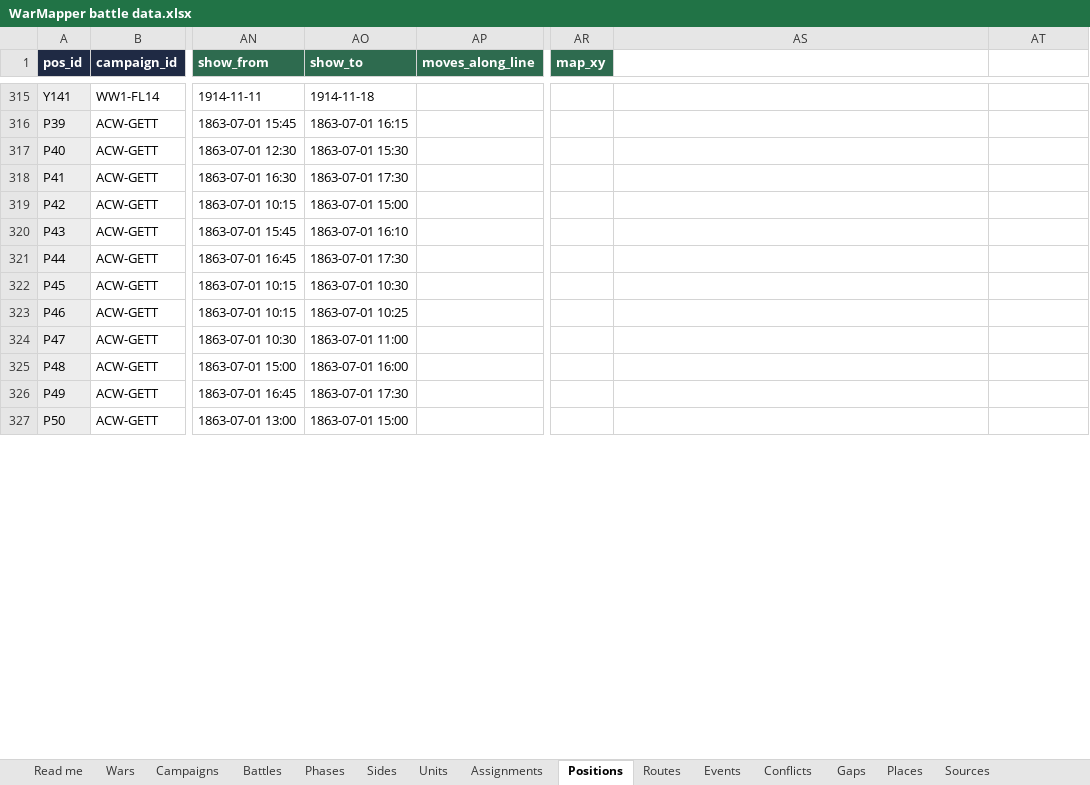
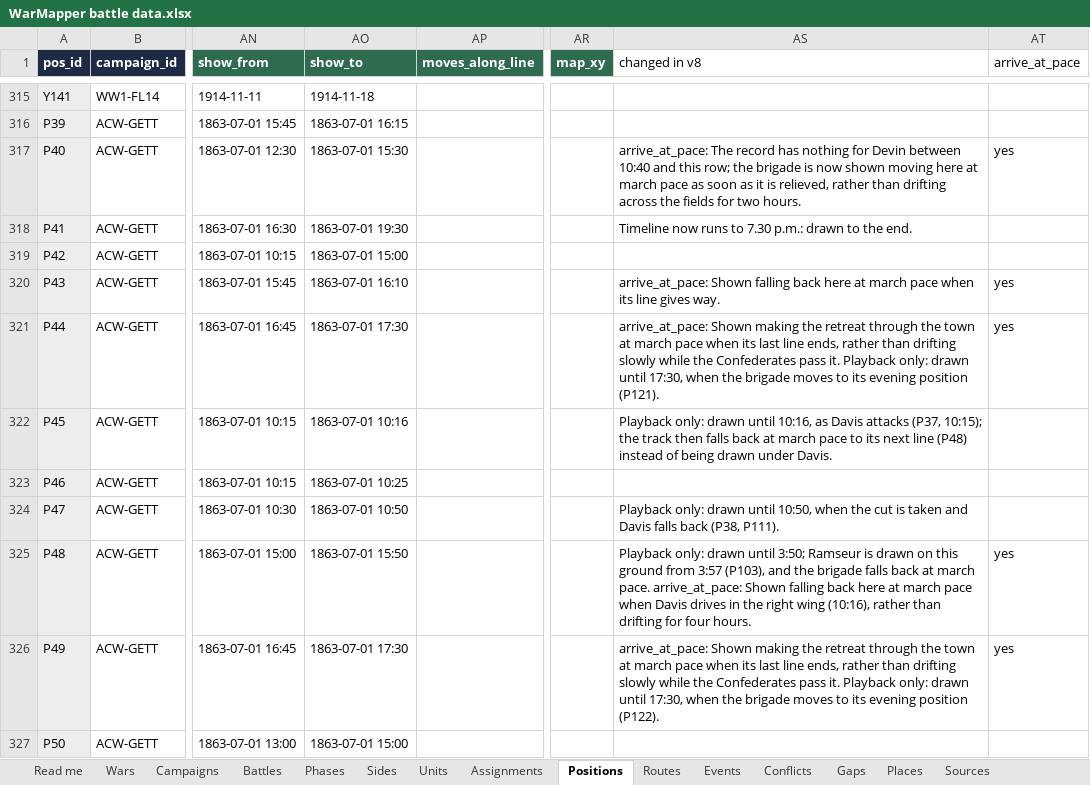
Before and after one commit to mgm9000/WarMapper, an Excel workbook: data/WarMapper battle data.xlsx, sheet Positions, drawn as a sheet; only a part is shown, gaps mark what is left out; values as stored, in another font and other column widths than the file's, no borders; the diff covers the shown part only; the diff names each change by its address in the sheet, - before the commit and + after, or states it on an @@ line.

```diff
--- a/data/WarMapper battle data.xlsx (sheet Positions)
+++ b/data/WarMapper battle data.xlsx (sheet Positions)
-AS1: (empty)
+AS1: changed in v8
-AT1: (empty)
+AT1: arrive_at_pace
-AS317 (changed in v8): (empty)
+AS317 (changed in v8): arrive_at_pace: The record has nothing for Devin between 10:40 and this row; the brigade is now shown moving here at march pace as soon as it is relieved, rather than drifting across the fields for two hours.
-AT317 (arrive_at_pace): (empty)
+AT317 (arrive_at_pace): yes
-AO318 (show_to): 1863-07-01 17:30
+AO318 (show_to): 1863-07-01 19:30
-AS318 (changed in v8): (empty)
+AS318 (changed in v8): Timeline now runs to 7.30 p.m.: drawn to the end.
-AS320 (changed in v8): (empty)
+AS320 (changed in v8): arrive_at_pace: Shown falling back here at march pace when its line gives way.
-AT320:AT321 (arrive_at_pace): (empty)
+AT320:AT321 (arrive_at_pace): yes
-AS321 (changed in v8): (empty)
+AS321 (changed in v8): arrive_at_pace: Shown making the retreat through the town at march pace when its last line ends, rather than drifting slowly while the Confederates pass it. Playback only: drawn until 17:30, when the brigade moves to its evening position (P121).
-AO322 (show_to): 1863-07-01 10:30
+AO322 (show_to): 1863-07-01 10:16
-AS322 (changed in v8): (empty)
+AS322 (changed in v8): Playback only: drawn until 10:16, as Davis attacks (P37, 10:15); the track then falls back at march pace to its next line (P48) instead of being drawn under Davis.
-AO324 (show_to): 1863-07-01 11:00
+AO324 (show_to): 1863-07-01 10:50
-AS324 (changed in v8): (empty)
+AS324 (changed in v8): Playback only: drawn until 10:50, when the cut is taken and Davis falls back (P38, P111).
-AO325 (show_to): 1863-07-01 16:00
+AO325 (show_to): 1863-07-01 15:50
-AS325 (changed in v8): (empty)
+AS325 (changed in v8): Playback only: drawn until 3:50; Ramseur is drawn on this ground from 3:57 (P103), and the brigade falls back at march pace. arrive_at_pace: Shown falling back here at march pace when Davis drives in the right wing (10:16), rather than drifting for four hours.
-AT325:AT326 (arrive_at_pace): (empty)
+AT325:AT326 (arrive_at_pace): yes
-AS326 (changed in v8): (empty)
+AS326 (changed in v8): arrive_at_pace: Shown making the retreat through the town at march pace when its last line ends, rather than drifting slowly while the Confederates pass it. Playback only: drawn until 17:30, when the brigade moves to its evening position (P122).
```
Also changed, not shown: 22 added rows and 62 edited cells elsewhere in this sheet, sheet Sources, sheet Tracks, sheet Labels, sheet Playback settings, sheet Events, sheet Playbacks, 15 other files.
